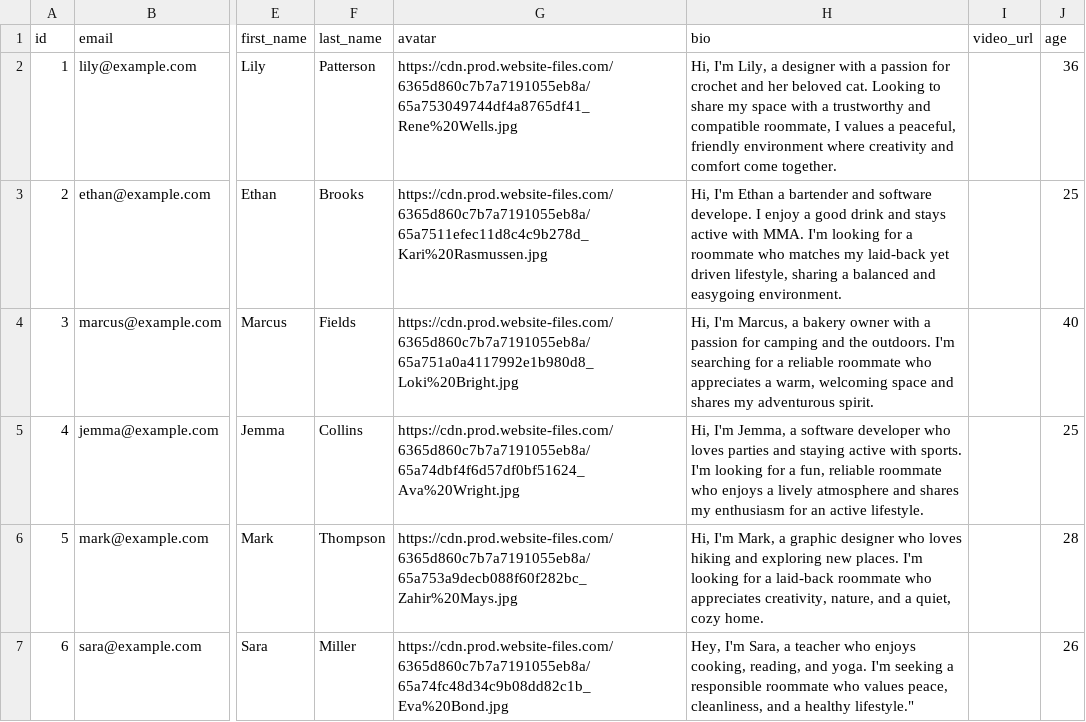
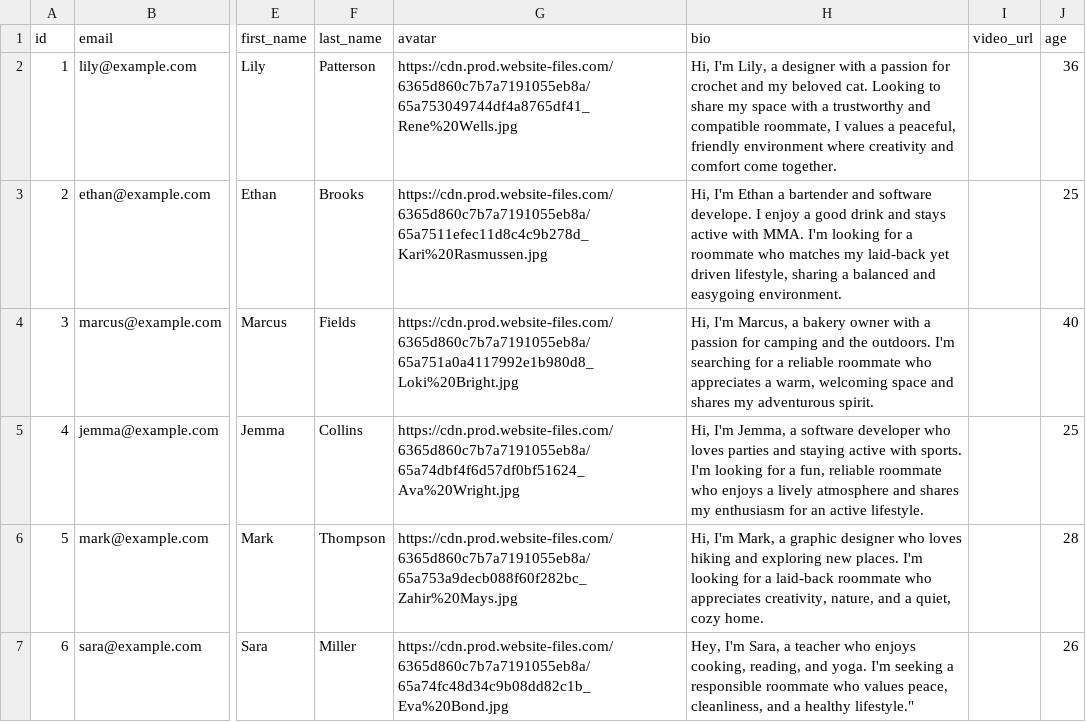
Before and after one commit to appdev-projects/rails-7-template, a CSV file: lib/sample_data/user.csv, drawn as a sheet; only a part is shown, gaps mark what is left out; the diff names each change by its address in the sheet, - before the commit and + after, or states it on an @@ line.

Commit message:
continued on user's page

```diff
--- a/lib/sample_data/user.csv
+++ b/lib/sample_data/user.csv
-H2 (bio): …crochet and her beloved cat.…
+H2 (bio): …crochet and my beloved cat.…
```
Also changed, not shown: 4 other files.
